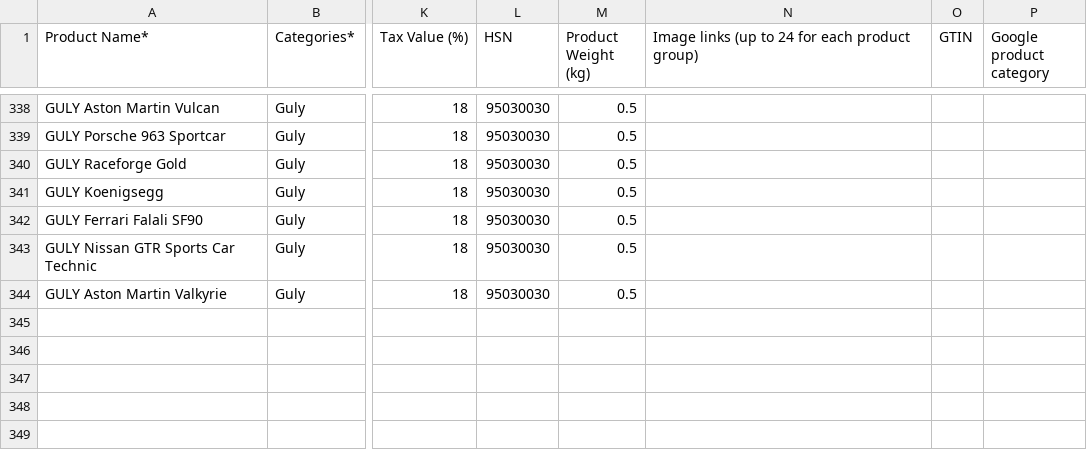
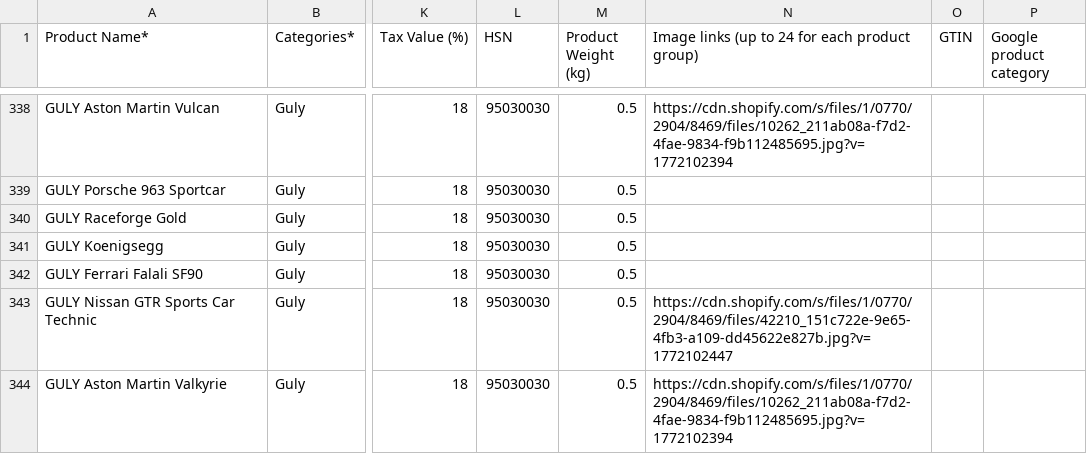
Before and after one commit to BigManV/bricks-catalog, a CSV file: public/data.csv, drawn as a sheet; only a part is shown, gaps mark what is left out; the diff covers the shown part only; the diff names each change by its address in the sheet, - before the commit and + after, or states it on an @@ line.

```diff
--- a/public/data.csv
+++ b/public/data.csv
-N338: (empty)
+N338: https://cdn.shopify.com/s/files/1/0770/2904/8469/files/10262_211ab08a-f7d2-4fae-9834-f9b112485695.jpg?v=1772102394
-N343: (empty)
+N343: https://cdn.shopify.com/s/files/1/0770/2904/8469/files/42210_151c722e-9e65-4fb3-a109-dd45622e827b.jpg?v=1772102447
-N344: (empty)
+N344: https://cdn.shopify.com/s/files/1/0770/2904/8469/files/10262_211ab08a-f7d2-4fae-9834-f9b112485695.jpg?v=1772102394
```
Also changed, not shown: 51 edited cells elsewhere in this file, 3 other files.
